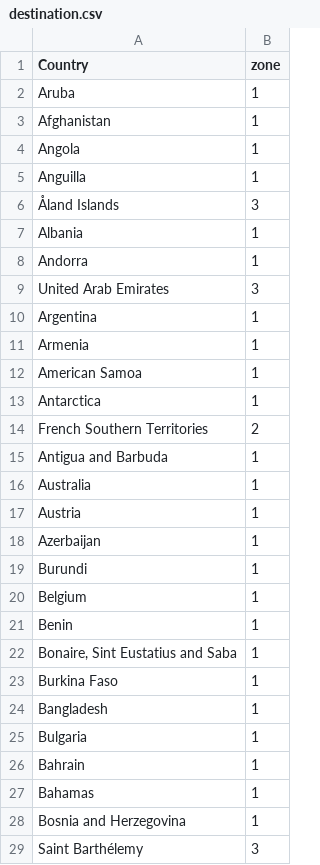
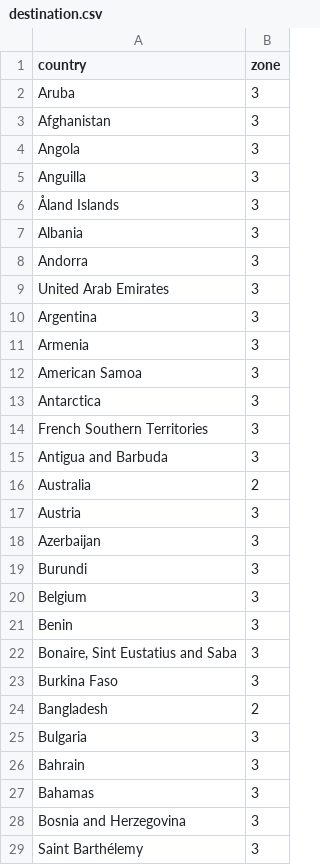
Before and after one commit to taylorhickem/singtel-ds-assessment, a CSV file: data/destination.csv, drawn as a sheet; only a part is shown; the diff covers the shown part only.

```diff
--- a/data/destination.csv
+++ b/data/destination.csv
@@ -1,29 +1,29 @@
-Country,zone
-Aruba,1
-Afghanistan,1
-Angola,1
-Anguilla,1
+country,zone
+Aruba,3
+Afghanistan,3
+Angola,3
+Anguilla,3
 Åland Islands,3
-Albania,1
-Andorra,1
+Albania,3
+Andorra,3
 United Arab Emirates,3
-Argentina,1
-Armenia,1
-American Samoa,1
-Antarctica,1
-French Southern Territories,2
-Antigua and Barbuda,1
-Australia,1
-Austria,1
-Azerbaijan,1
-Burundi,1
-Belgium,1
-Benin,1
-"Bonaire, Sint Eustatius and Saba",1
-Burkina Faso,1
-Bangladesh,1
-Bulgaria,1
-Bahrain,1
-Bahamas,1
-Bosnia and Herzegovina,1
+Argentina,3
+Armenia,3
+American Samoa,3
+Antarctica,3
+French Southern Territories,3
+Antigua and Barbuda,3
+Australia,2
+Austria,3
+Azerbaijan,3
+Burundi,3
+Belgium,3
+Benin,3
+"Bonaire, Sint Eustatius and Saba",3
+Burkina Faso,3
+Bangladesh,2
+Bulgaria,3
+Bahrain,3
+Bahamas,3
+Bosnia and Herzegovina,3
 Saint Barthélemy,3
```
Also changed, not shown: 112 edited cells elsewhere in this file, data/roaming_plan.csv, 7 other files.
